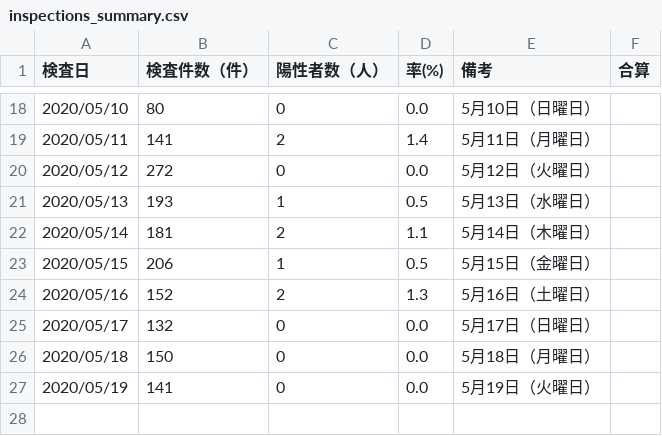
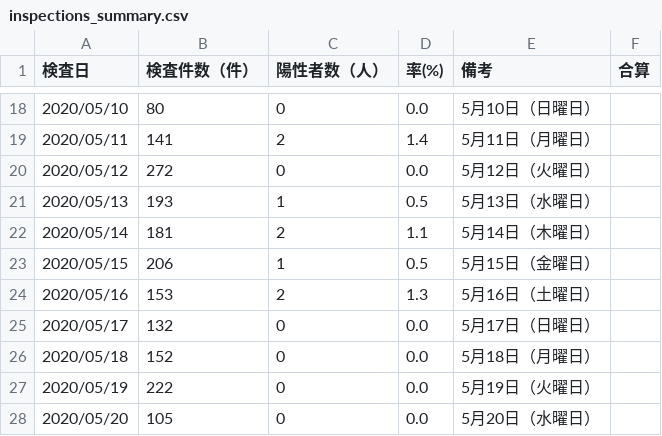
Before and after one commit to yoshitaka7/covid19, a CSV file: inspections_summary.csv, drawn as a sheet; only a part is shown, gaps mark what is left out.

```diff
--- a/inspections_summary.csv
+++ b/inspections_summary.csv
@@ -23,5 +23,6 @@
 2020/05/15,206,1,0.5,5月15日（金曜日）,
-2020/05/16,152,2,1.3,5月16日（土曜日）,
+2020/05/16,153,2,1.3,5月16日（土曜日）,
 2020/05/17,132,0,0.0,5月17日（日曜日）,
-2020/05/18,150,0,0.0,5月18日（月曜日）,
-2020/05/19,141,0,0.0,5月19日（火曜日）,
+2020/05/18,152,0,0.0,5月18日（月曜日）,
+2020/05/19,222,0,0.0,5月19日（火曜日）,
+2020/05/20,105,0,0.0,5月20日（水曜日）,
```
Also changed, not shown: inspection_persons_summary.csv, main_summary_history.csv, 4 other files.
